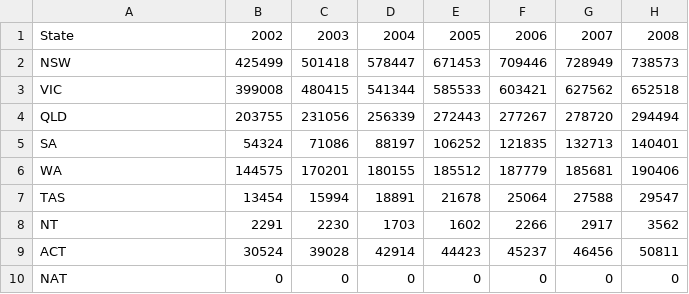
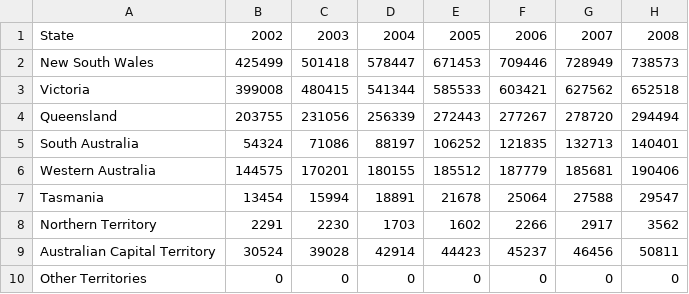
Before and after one commit to AmarnathMonashUniversity/FIT3179_Amarnath_31227112, a CSV file: Assignment 2/data/Map_3.csv, drawn as a sheet; only a part is shown; the diff names each change by its address in the sheet, - before the commit and + after, or states it on an @@ line.

Commit message:
Assignment_V4

```diff
--- a/Assignment 2/data/Map_3.csv
+++ b/Assignment 2/data/Map_3.csv
-A2: NSW
+A2: New South Wales
-A3: VIC
+A3: Victoria
-A4: QLD
+A4: Queensland
-A5: SA
+A5: South Australia
-A6: WA
+A6: Western Australia
-A7: TAS
+A7: Tasmania
-A8: NT
+A8: Northern Territory
-A9: ACT
+A9: Australian Capital Territory
-A10: NAT
+A10: Other Territories
```
Also changed, not shown: 2 other files.
